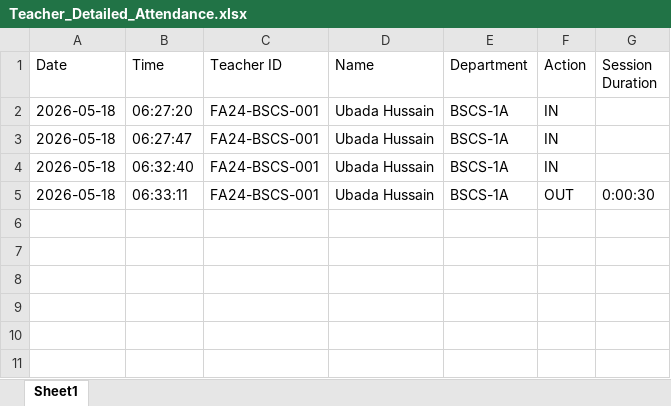
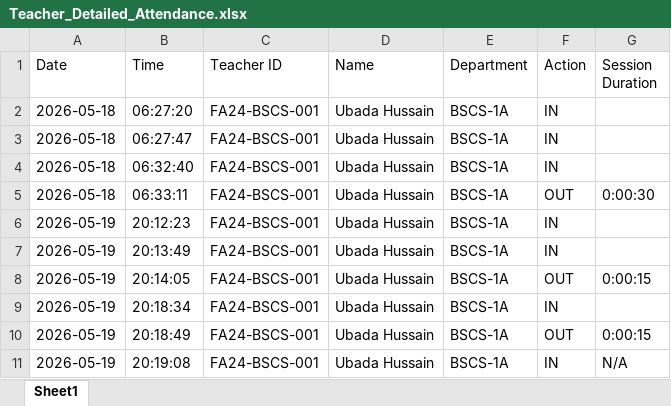
Before and after one commit to Ubada-Hussain/Face_Attendence, an Excel workbook: Teacher_Detailed_Attendance.xlsx, sheet Sheet1, drawn as a sheet; values as stored, in another font and other column widths than the file's, no borders; the diff names each change by its address in the sheet, - before the commit and + after, or states it on an @@ line.

```diff
--- a/Teacher_Detailed_Attendance.xlsx (sheet Sheet1)
+++ b/Teacher_Detailed_Attendance.xlsx (sheet Sheet1)
+row 6: 2026-05-19 | 20:12:23 | FA24-BSCS-001 | Ubada Hussain | BSCS-1A | IN
+row 7: 2026-05-19 | 20:13:49 | FA24-BSCS-001 | Ubada Hussain | BSCS-1A | IN
+row 8: 2026-05-19 | 20:14:05 | FA24-BSCS-001 | Ubada Hussain | BSCS-1A | OUT | 0:00:15
+row 9: 2026-05-19 | 20:18:34 | FA24-BSCS-001 | Ubada Hussain | BSCS-1A | IN
+row 10: 2026-05-19 | 20:18:49 | FA24-BSCS-001 | Ubada Hussain | BSCS-1A | OUT | 0:00:15
+row 11: 2026-05-19 | 20:19:08 | FA24-BSCS-001 | Ubada Hussain | BSCS-1A | IN | N/A
```
Also changed, not shown: 1 other file.
